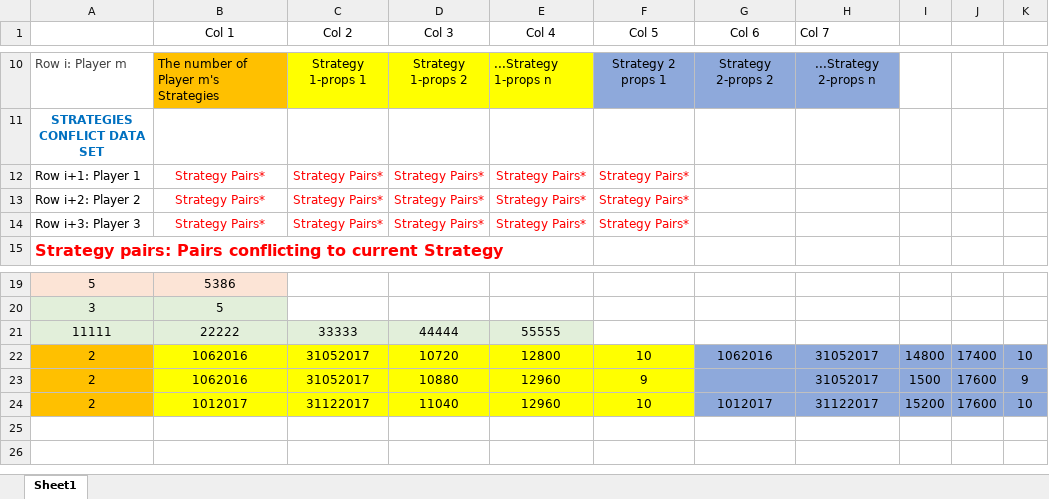
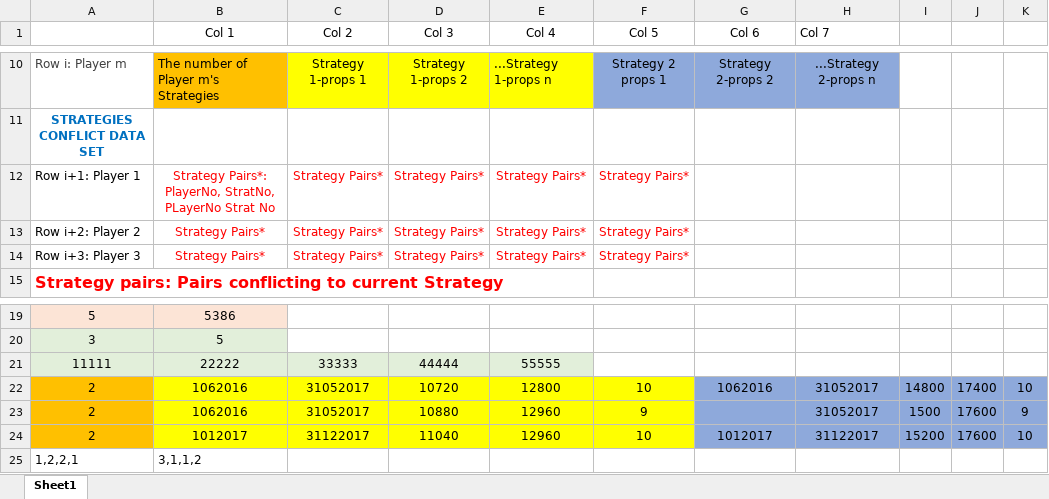
Before and after one commit to tung-dnt/GameTheory, an Excel workbook: newData.xlsx, sheet Sheet1, drawn as a sheet; only a part is shown, gaps mark what is left out; values as stored, in another font and other column widths than the file's, no borders; the diff names each change by its address in the sheet, - before the commit and + after, or states it on an @@ line.

```diff
--- a/newData.xlsx (sheet Sheet1)
+++ b/newData.xlsx (sheet Sheet1)
-B12 (Col 1): Strategy Pairs*
+B12 (Col 1): Strategy Pairs*: PlayerNo, StratNo, PLayerNo Strat No
+row 25: 1,2,2,1 | 3,1,1,2
```
Also changed, not shown: 8 other files.
